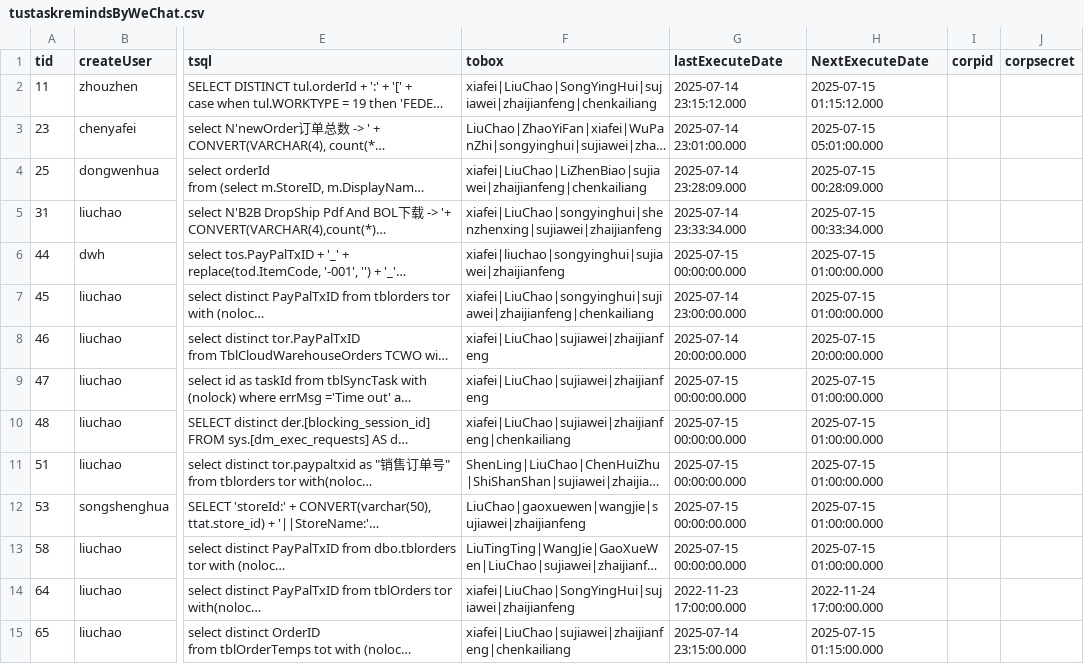
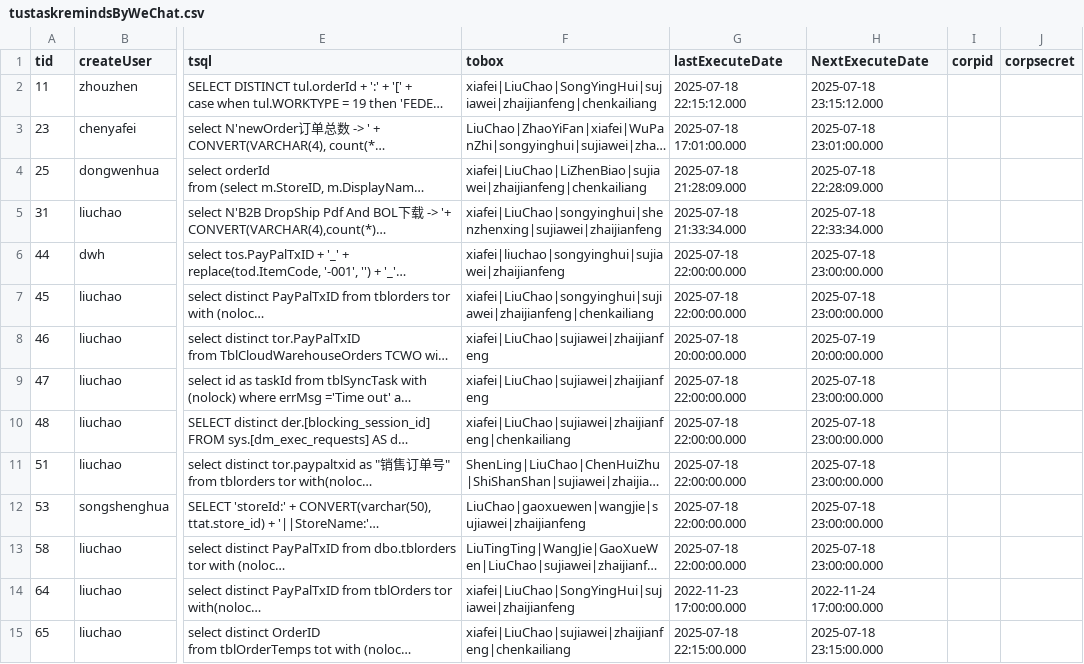
Before and after one commit to ivxoxvi/py-scripts, a CSV file: sql/tusTaskRemindWeChat/tustaskremindsByWeChat.csv, drawn as a sheet; only a part is shown, gaps mark what is left out; long unchanged cells end in …; the diff covers the shown part only; the diff names each change by its address in the sheet, - before the commit and + after, or states it on an @@ line.

```diff
--- a/sql/tusTaskRemindWeChat/tustaskremindsByWeChat.csv
+++ b/sql/tusTaskRemindWeChat/tustaskremindsByWeChat.csv
-G2 (lastExecuteDate): 2025-07-14 23:15:12.000
+G2 (lastExecuteDate): 2025-07-18 22:15:12.000
-H2 (NextExecuteDate): 2025-07-15 01:15:12.000
+H2 (NextExecuteDate): 2025-07-18 23:15:12.000
-G3 (lastExecuteDate): 2025-07-14 23:01:00.000
+G3 (lastExecuteDate): 2025-07-18 17:01:00.000
-H3 (NextExecuteDate): 2025-07-15 05:01:00.000
+H3 (NextExecuteDate): 2025-07-18 23:01:00.000
-G4 (lastExecuteDate): 2025-07-14 23:28:09.000
+G4 (lastExecuteDate): 2025-07-18 21:28:09.000
-H4 (NextExecuteDate): 2025-07-15 00:28:09.000
+H4 (NextExecuteDate): 2025-07-18 22:28:09.000
-G5 (lastExecuteDate): 2025-07-14 23:33:34.000
+G5 (lastExecuteDate): 2025-07-18 21:33:34.000
-H5 (NextExecuteDate): 2025-07-15 00:33:34.000
+H5 (NextExecuteDate): 2025-07-18 22:33:34.000
-G6 (lastExecuteDate): 2025-07-15 00:00:00.000
+G6 (lastExecuteDate): 2025-07-18 22:00:00.000
-H6:H7 (NextExecuteDate): 2025-07-15 01:00:00.000
+H6:H7 (NextExecuteDate): 2025-07-18 23:00:00.000
-G7 (lastExecuteDate): 2025-07-14 23:00:00.000
+G7 (lastExecuteDate): 2025-07-18 22:00:00.000
-G8 (lastExecuteDate): 2025-07-14 20:00:00.000
+G8 (lastExecuteDate): 2025-07-18 20:00:00.000
-H8 (NextExecuteDate): 2025-07-15 20:00:00.000
+H8 (NextExecuteDate): 2025-07-19 20:00:00.000
-G9:G13 (lastExecuteDate): 2025-07-15 00:00:00.000
+G9:G13 (lastExecuteDate): 2025-07-18 22:00:00.000
-H9:H13 (NextExecuteDate): 2025-07-15 01:00:00.000
+H9:H13 (NextExecuteDate): 2025-07-18 23:00:00.000
-G15 (lastExecuteDate): 2025-07-14 23:15:00.000
+G15 (lastExecuteDate): 2025-07-18 22:15:00.000
-H15 (NextExecuteDate): 2025-07-15 01:15:00.000
+H15 (NextExecuteDate): 2025-07-18 23:15:00.000
```
Also changed, not shown: 62 edited cells elsewhere in this file, 12 other files.
